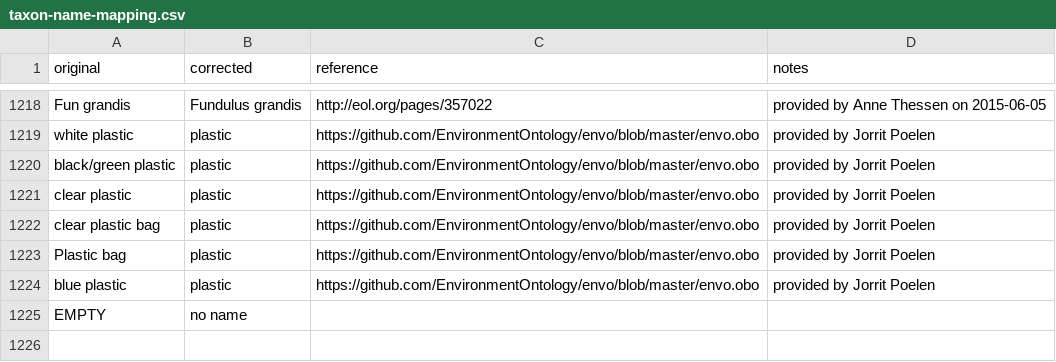
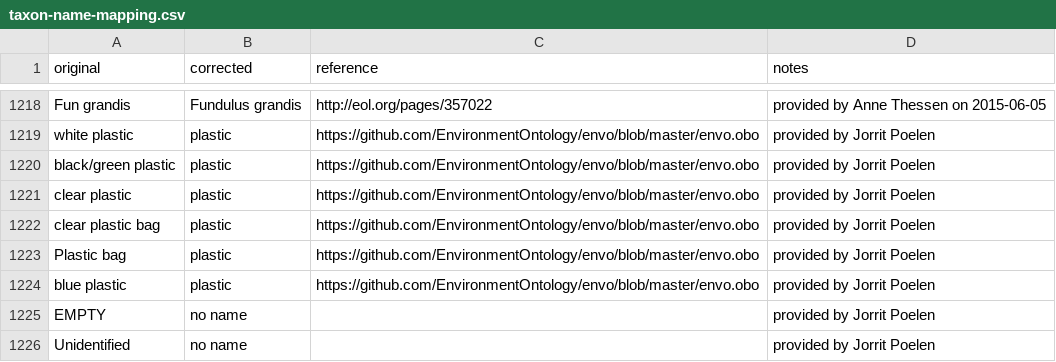
Before and after one commit to globalbioticinteractions/globalbioticinteractions, a CSV file: eol-globi-data-tool/src/main/resources/org/eol/globi/service/taxon-name-mapping.csv, drawn as a sheet; only a part is shown, gaps mark what is left out.

```diff
--- a/eol-globi-data-tool/src/main/resources/org/eol/globi/service/taxon-name-mapping.csv
+++ b/eol-globi-data-tool/src/main/resources/org/eol/globi/service/taxon-name-mapping.csv
@@ -1224,2 +1224,3 @@ Plastic bag,plastic,https://github.com/EnvironmentOntology/envo/blob/master/envo
 blue plastic,plastic,https://github.com/EnvironmentOntology/envo/blob/master/envo.obo,provided by Jorrit Poelen
-EMPTY,no name
+EMPTY,no name,,provided by Jorrit Poelen
+Unidentified,no name,,provided by Jorrit Poelen
```
Also changed, not shown: 11 other files.
